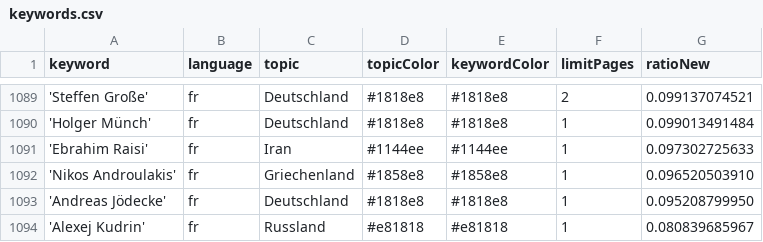
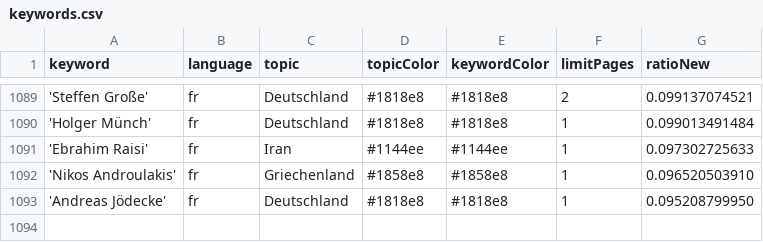
Before and after one commit to JoPhi24-news/gensChuchoter, a CSV file: keywords.csv, drawn as a sheet; only a part is shown, gaps mark what is left out; the diff names each change by its address in the sheet, - before the commit and + after, or states it on an @@ line.

Commit message:
Commit from GitHub Actions (harvest:0.0)

```diff
--- a/keywords.csv
+++ b/keywords.csv
-row 1094: 'Alexej Kudrin' | fr | Russland | #e81818 | #e81818 | 1 | 0.080839685967
```
